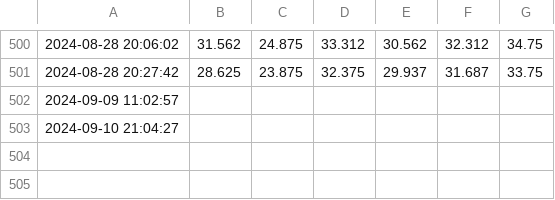
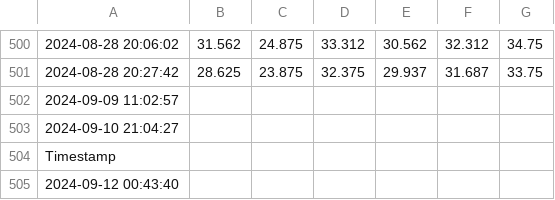
Before and after one commit to pearlauv/sherlock, a CSV file: data/Thermal/temperature_readings.csv, drawn as a sheet; only a part is shown, gaps mark what is left out; the diff names each change by its address in the sheet, - before the commit and + after, or states it on an @@ line.

Commit message:
configured thermal code

```diff
--- a/data/Thermal/temperature_readings.csv
+++ b/data/Thermal/temperature_readings.csv
+row 504: Timestamp
+row 505: 2024-09-12 00:43:40
```
Also changed, not shown: 2 other files.
